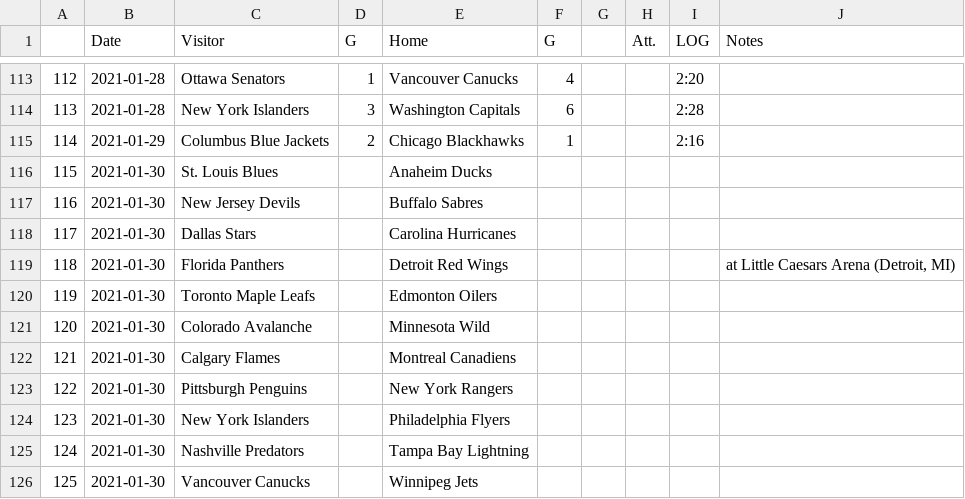
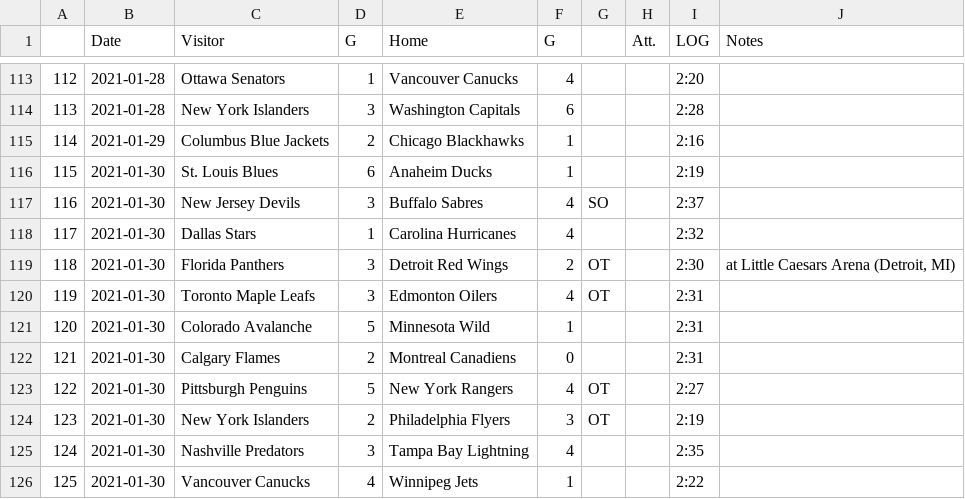
Before and after one commit to pbulsink/HockeyModel, a CSV file: data-raw/20202021.csv, drawn as a sheet; only a part is shown, gaps mark what is left out; the diff covers the shown part only.

```diff
--- a/data-raw/20202021.csv
+++ b/data-raw/20202021.csv
@@ -115,12 +115,12 @@
 "114","2021-01-29","Columbus Blue Jackets","2","Chicago Blackhawks","1","","","2:16",""
-"115","2021-01-30","St. Louis Blues","","Anaheim Ducks","","","","",""
-"116","2021-01-30","New Jersey Devils","","Buffalo Sabres","","","","",""
-"117","2021-01-30","Dallas Stars","","Carolina Hurricanes","","","","",""
-"118","2021-01-30","Florida Panthers","","Detroit Red Wings","","","","","at Little Caesars Arena (Detroit, MI)"
-"119","2021-01-30","Toronto Maple Leafs","","Edmonton Oilers","","","","",""
-"120","2021-01-30","Colorado Avalanche","","Minnesota Wild","","","","",""
-"121","2021-01-30","Calgary Flames","","Montreal Canadiens","","","","",""
-"122","2021-01-30","Pittsburgh Penguins","","New York Rangers","","","","",""
-"123","2021-01-30","New York Islanders","","Philadelphia Flyers","","","","",""
-"124","2021-01-30","Nashville Predators","","Tampa Bay Lightning","","","","",""
-"125","2021-01-30","Vancouver Canucks","","Winnipeg Jets","","","","",""
+"115","2021-01-30","St. Louis Blues","6","Anaheim Ducks","1","","","2:19",""
+"116","2021-01-30","New Jersey Devils","3","Buffalo Sabres","4","SO","","2:37",""
+"117","2021-01-30","Dallas Stars","1","Carolina Hurricanes","4","","","2:32",""
+"118","2021-01-30","Florida Panthers","3","Detroit Red Wings","2","OT","","2:30","at Little Caesars Arena (Detroit, MI)"
+"119","2021-01-30","Toronto Maple Leafs","3","Edmonton Oilers","4","OT","","2:31",""
+"120","2021-01-30","Colorado Avalanche","5","Minnesota Wild","1","","","2:31",""
+"121","2021-01-30","Calgary Flames","2","Montreal Canadiens","0","","","2:31",""
+"122","2021-01-30","Pittsburgh Penguins","5","New York Rangers","4","OT","","2:27",""
+"123","2021-01-30","New York Islanders","2","Philadelphia Flyers","3","OT","","2:19",""
+"124","2021-01-30","Nashville Predators","3","Tampa Bay Lightning","4","","","2:35",""
+"125","2021-01-30","Vancouver Canucks","4","Winnipeg Jets","1","","","2:22",""
```
Also changed, not shown: 6 edited cells elsewhere in this file, 10 other files.
